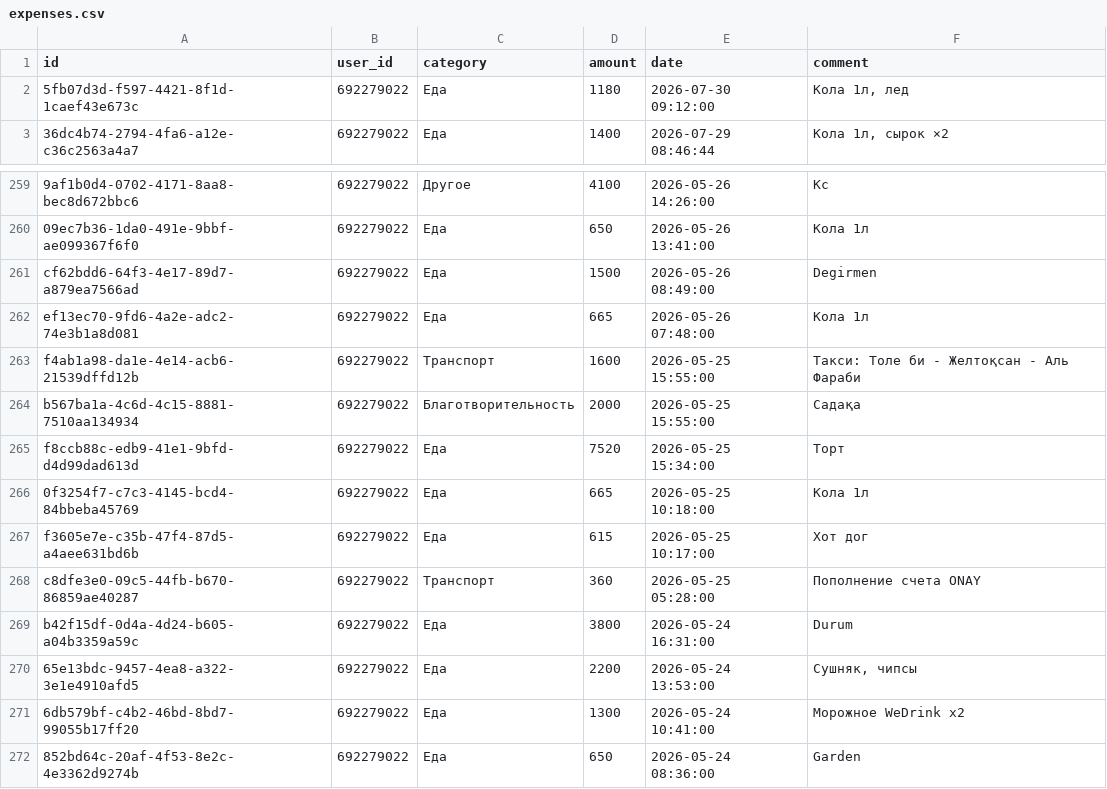
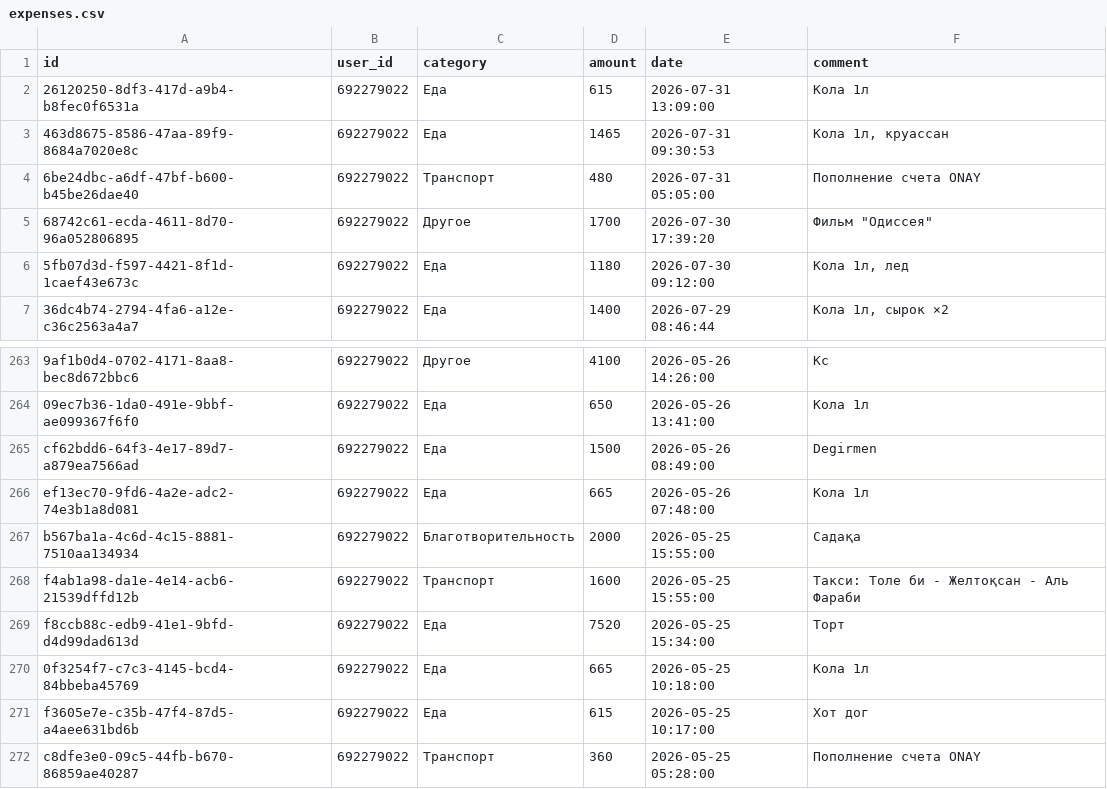
Before and after one commit to IbnRasAl-Fakih/eshygyn_file, a CSV file: expenses.csv, drawn as a sheet; only a part is shown, gaps mark what is left out; the shorter side is filled out with more unchanged rows.

Commit message:
Update export 2026-07-31 18:00:01 UTC

```diff
--- a/expenses.csv
+++ b/expenses.csv
@@ -1,2 +1,6 @@
 id,user_id,category,amount,date,comment
+26120250-8df3-417d-a9b4-b8fec0f6531a,692279022,Еда,615,2026-07-31 13:09:00,Кола 1л
+463d8675-8586-47aa-89f9-8684a7020e8c,692279022,Еда,1465,2026-07-31 09:30:53,"Кола 1л, круассан"
+6be24dbc-a6df-47bf-b600-b45be26dae40,692279022,Транспорт,480,2026-07-31 05:05:00,Пополнение счета ONAY
+68742c61-ecda-4611-8d70-96a052806895,692279022,Другое,1700,2026-07-30 17:39:20,"Фильм ""Одиссея"""
 5fb07d3d-f597-4421-8f1d-1caef43e673c,692279022,Еда,1180,2026-07-30 09:12:00,"Кола 1л, лед"
@@ -262,4 +266,4 @@ cf62bdd6-64f3-4e17-89d7-a879ea7566ad,692279022,Еда,1500,2026-05-26 08:49:00,D
 ef13ec70-9fd6-4a2e-adc2-74e3b1a8d081,692279022,Еда,665,2026-05-26 07:48:00,Кола 1л
+b567ba1a-4c6d-4c15-8881-7510aa134934,692279022,Благотворительность,2000,2026-05-25 15:55:00,Садақа
 f4ab1a98-da1e-4e14-acb6-21539dffd12b,692279022,Транспорт,1600,2026-05-25 15:55:00,Такси: Толе би - Желтоқсан - Аль Фараби
-b567ba1a-4c6d-4c15-8881-7510aa134934,692279022,Благотворительность,2000,2026-05-25 15:55:00,Садақа
 f8ccb88c-edb9-41e1-9bfd-d4d99dad613d,692279022,Еда,7520,2026-05-25 15:34:00,Торт
```
